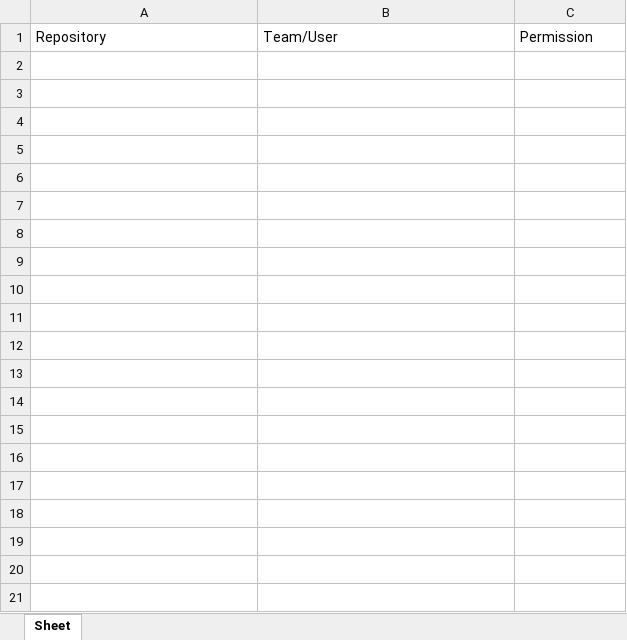
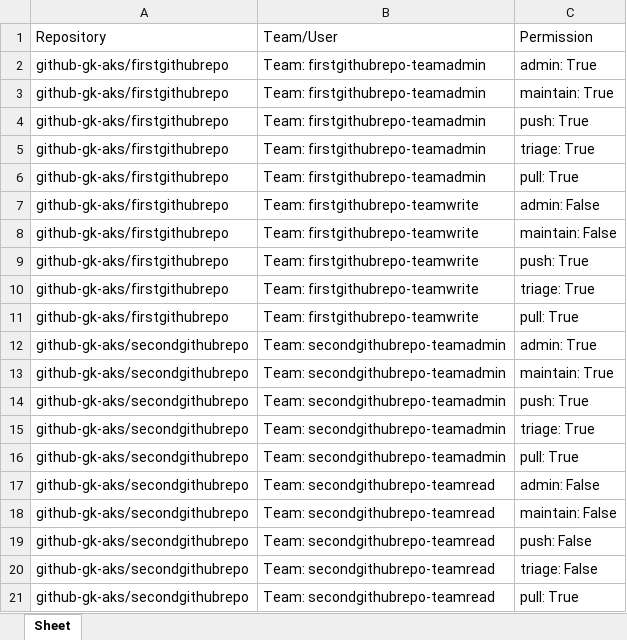
Before and after one commit to github-gk-aks/post-migration-self-service, an Excel workbook: teams_members_permissions.xlsx, sheet Sheet, drawn as a sheet; only a part is shown; values as stored, in another font and other column widths than the file's, no borders; the diff covers the shown part only; the diff names each change by its address in the sheet, - before the commit and + after, or states it on an @@ line.

Commit message:
Add teams_members_permissions.xlsx - 2024-01-02 17:55:54

```diff
--- a/teams_members_permissions.xlsx (sheet Sheet)
+++ b/teams_members_permissions.xlsx (sheet Sheet)
+row 2: github-gk-aks/firstgithubrepo | Team: firstgithubrepo-teamadmin | admin: True
+row 3: github-gk-aks/firstgithubrepo | Team: firstgithubrepo-teamadmin | maintain: True
+row 4: github-gk-aks/firstgithubrepo | Team: firstgithubrepo-teamadmin | push: True
+row 5: github-gk-aks/firstgithubrepo | Team: firstgithubrepo-teamadmin | triage: True
+row 6: github-gk-aks/firstgithubrepo | Team: firstgithubrepo-teamadmin | pull: True
+row 7: github-gk-aks/firstgithubrepo | Team: firstgithubrepo-teamwrite | admin: False
+row 8: github-gk-aks/firstgithubrepo | Team: firstgithubrepo-teamwrite | maintain: False
+row 9: github-gk-aks/firstgithubrepo | Team: firstgithubrepo-teamwrite | push: True
+row 10: github-gk-aks/firstgithubrepo | Team: firstgithubrepo-teamwrite | triage: True
+row 11: github-gk-aks/firstgithubrepo | Team: firstgithubrepo-teamwrite | pull: True
+row 12: github-gk-aks/secondgithubrepo | Team: secondgithubrepo-teamadmin | admin: True
+row 13: github-gk-aks/secondgithubrepo | Team: secondgithubrepo-teamadmin | maintain: True
+row 14: github-gk-aks/secondgithubrepo | Team: secondgithubrepo-teamadmin | push: True
+row 15: github-gk-aks/secondgithubrepo | Team: secondgithubrepo-teamadmin | triage: True
+row 16: github-gk-aks/secondgithubrepo | Team: secondgithubrepo-teamadmin | pull: True
+row 17: github-gk-aks/secondgithubrepo | Team: secondgithubrepo-teamread | admin: False
+row 18: github-gk-aks/secondgithubrepo | Team: secondgithubrepo-teamread | maintain: False
+row 19: github-gk-aks/secondgithubrepo | Team: secondgithubrepo-teamread | push: False
+row 20: github-gk-aks/secondgithubrepo | Team: secondgithubrepo-teamread | triage: False
+row 21: github-gk-aks/secondgithubrepo | Team: secondgithubrepo-teamread | pull: True
```
Also changed, not shown: 15 added rows elsewhere in this sheet.
